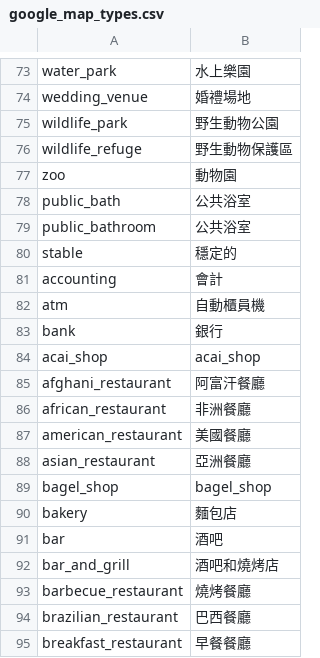
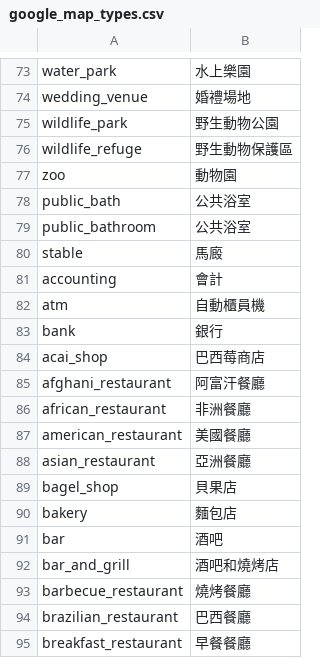
Before and after one commit to r567twjob/crawler-platform, a CSV file: storage/app/google_map_types.csv, drawn as a sheet; only a part is shown, gaps mark what is left out.

Commit message:
更新 Google 地圖類型 CSV 檔案

```diff
--- a/storage/app/google_map_types.csv
+++ b/storage/app/google_map_types.csv
@@ -79,3 +79,3 @@ public_bath,公共浴室
 public_bathroom,公共浴室
-stable,穩定的
+stable,馬廄
 accounting,會計
@@ -83,3 +83,3 @@ atm,自動櫃員機
 bank,銀行
-acai_shop,acai_shop
+acai_shop,巴西莓商店
 afghani_restaurant,阿富汗餐廳
@@ -88,3 +88,3 @@ american_restaurant,美國餐廳
 asian_restaurant,亞洲餐廳
-bagel_shop,bagel_shop
+bagel_shop,貝果店
 bakery,麵包店
```
